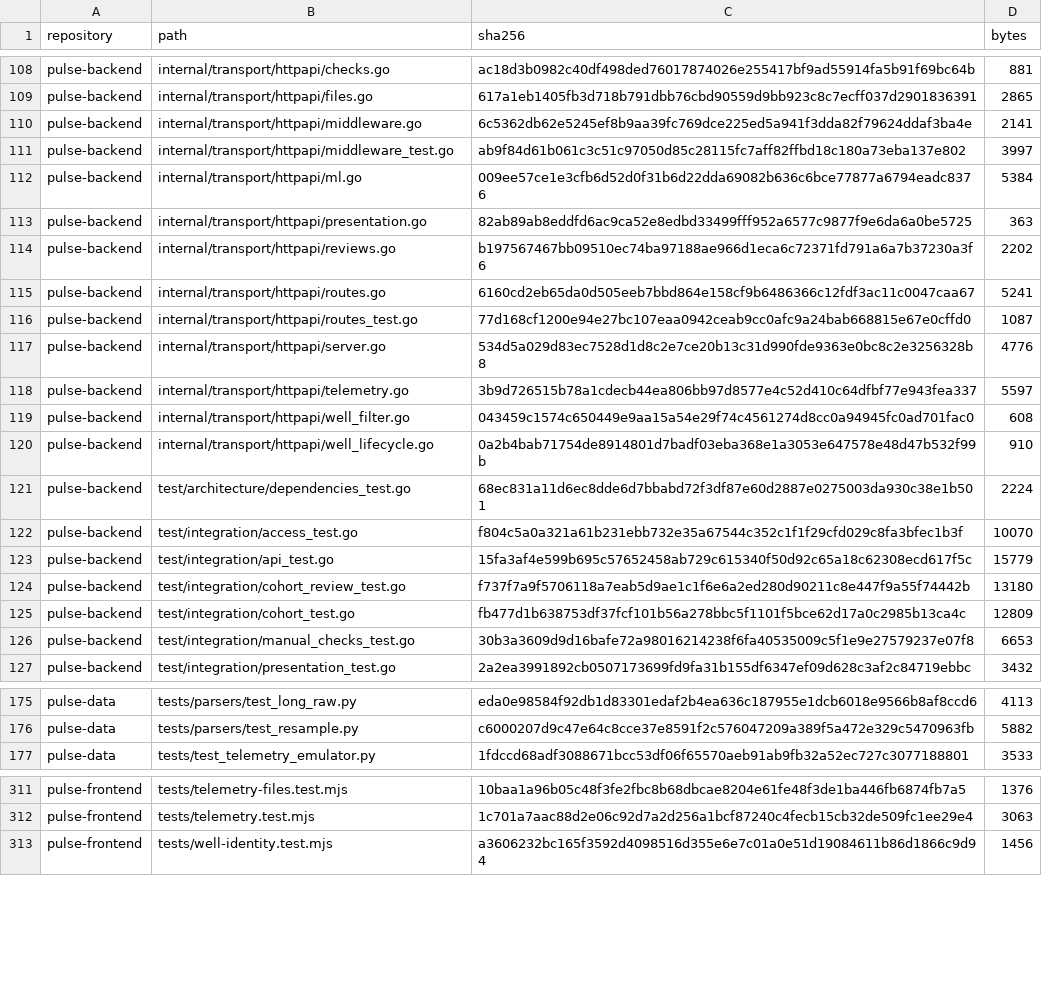
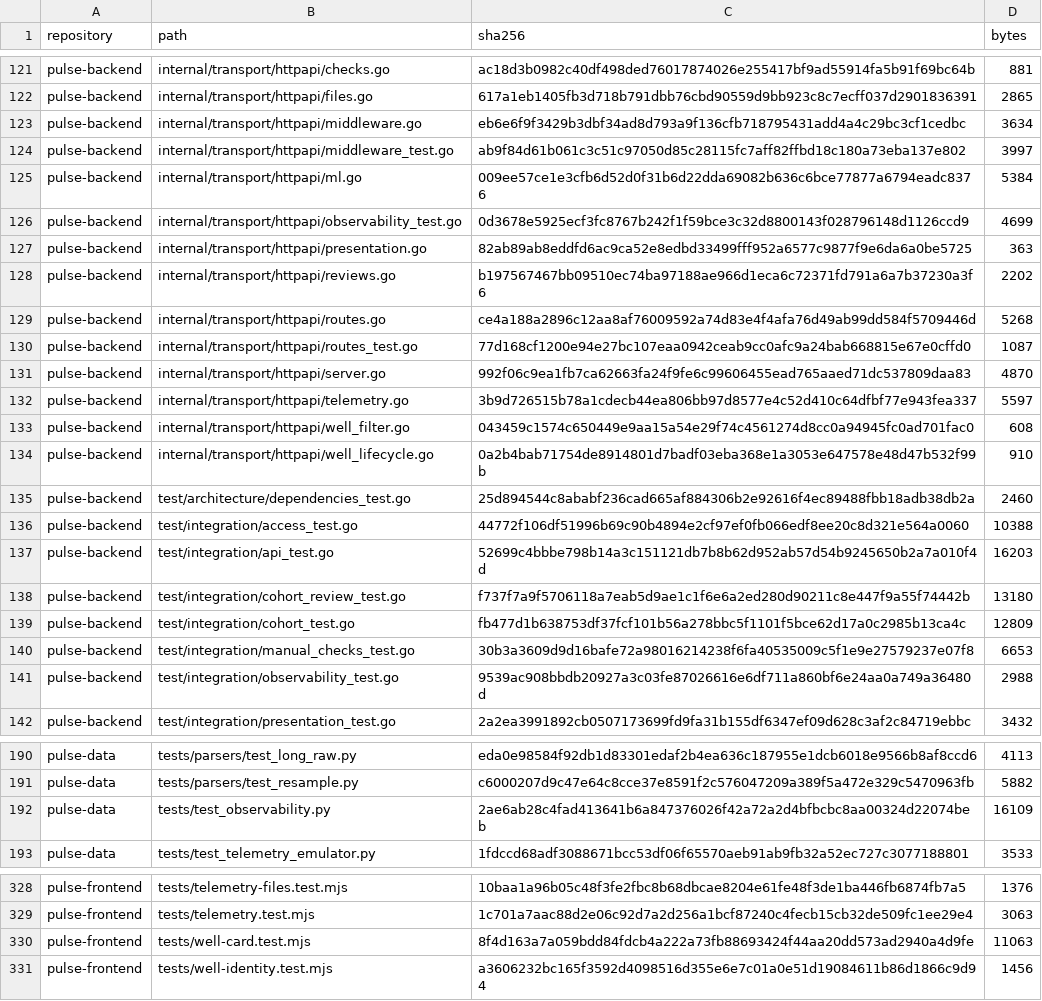
Before and after one commit to effitech-pulse/pulse-backend, a CSV file: docs/project-handbook/inventory/source-files.csv, drawn as a sheet; only a part is shown, gaps mark what is left out; the diff covers the shown part only.

```diff
--- a/docs/project-handbook/inventory/source-files.csv
+++ b/docs/project-handbook/inventory/source-files.csv
@@ -109,10 +122,11 @@ pulse-backend,internal/transport/httpapi/checks.go,ac18d3b0982c40df498ded7601787
 pulse-backend,internal/transport/httpapi/files.go,617a1eb1405fb3d718b791dbb76cbd90559d9bb923c8c7ecff037d2901836391,2865
-pulse-backend,internal/transport/httpapi/middleware.go,6c5362db62e5245ef8b9aa39fc769dce225ed5a941f3dda82f79624ddaf3ba4e,2141
+pulse-backend,internal/transport/httpapi/middleware.go,eb6e6f9f3429b3dbf34ad8d793a9f136cfb718795431add4a4c29bc3cf1cedbc,3634
 pulse-backend,internal/transport/httpapi/middleware_test.go,ab9f84d61b061c3c51c97050d85c28115fc7aff82ffbd18c180a73eba137e802,3997
 pulse-backend,internal/transport/httpapi/ml.go,009ee57ce1e3cfb6d52d0f31b6d22dda69082b636c6bce77877a6794eadc8376,5384
+pulse-backend,internal/transport/httpapi/observability_test.go,0d3678e5925ecf3fc8767b242f1f59bce3c32d8800143f028796148d1126ccd9,4699
 pulse-backend,internal/transport/httpapi/presentation.go,82ab89ab8eddfd6ac9ca52e8edbd33499fff952a6577c9877f9e6da6a0be5725,363
 pulse-backend,internal/transport/httpapi/reviews.go,b197567467bb09510ec74ba97188ae966d1eca6c72371fd791a6a7b37230a3f6,2202
-pulse-backend,internal/transport/httpapi/routes.go,6160cd2eb65da0d505eeb7bbd864e158cf9b6486366c12fdf3ac11c0047caa67,5241
+pulse-backend,internal/transport/httpapi/routes.go,ce4a188a2896c12aa8af76009592a74d83e4f4afa76d49ab99dd584f5709446d,5268
 pulse-backend,internal/transport/httpapi/routes_test.go,77d168cf1200e94e27bc107eaa0942ceab9cc0afc9a24bab668815e67e0cffd0,1087
-pulse-backend,internal/transport/httpapi/server.go,534d5a029d83ec7528d1d8c2e7ce20b13c31d990fde9363e0bc8c2e3256328b8,4776
+pulse-backend,internal/transport/httpapi/server.go,992f06c9ea1fb7ca62663fa24f9fe6c99606455ead765aaed71dc537809daa83,4870
 pulse-backend,internal/transport/httpapi/telemetry.go,3b9d726515b78a1cdecb44ea806bb97d8577e4c52d410c64dfbf77e943fea337,5597
@@ -120,5 +134,5 @@ pulse-backend,internal/transport/httpapi/well_filter.go,043459c1574c650449e9aa15
 pulse-backend,internal/transport/httpapi/well_lifecycle.go,0a2b4bab71754de8914801d7badf03eba368e1a3053e647578e48d47b532f99b,910
-pulse-backend,test/architecture/dependencies_test.go,68ec831a11d6ec8dde6d7bbabd72f3df87e60d2887e0275003da930c38e1b501,2224
-pulse-backend,test/integration/access_test.go,f804c5a0a321a61b231ebb732e35a67544c352c1f1f29cfd029c8fa3bfec1b3f,10070
-pulse-backend,test/integration/api_test.go,15fa3af4e599b695c57652458ab729c615340f50d92c65a18c62308ecd617f5c,15779
+pulse-backend,test/architecture/dependencies_test.go,25d894544c8ababf236cad665af884306b2e92616f4ec89488fbb18adb38db2a,2460
+pulse-backend,test/integration/access_test.go,44772f106df51996b69c90b4894e2cf97ef0fb066edf8ee20c8d321e564a0060,10388
+pulse-backend,test/integration/api_test.go,52699c4bbbe798b14a3c151121db7b8b62d952ab57d54b9245650b2a7a010f4d,16203
 pulse-backend,test/integration/cohort_review_test.go,f737f7a9f5706118a7eab5d9ae1c1f6e6a2ed280d90211c8e447f9a55f74442b,13180
@@ -126,2 +140,3 @@ pulse-backend,test/integration/cohort_test.go,fb477d1b638753df37fcf101b56a278bbc
 pulse-backend,test/integration/manual_checks_test.go,30b3a3609d9d16bafe72a98016214238f6fa40535009c5f1e9e27579237e07f8,6653
+pulse-backend,test/integration/observability_test.go,9539ac908bbdb20927a3c03fe87026616e6df711a860bf6e24aa0a749a36480d,2988
 pulse-backend,test/integration/presentation_test.go,2a2ea3991892cb0507173699fd9fa31b155df6347ef09d628c3af2c84719ebbc,3432
@@ -176,2 +191,3 @@ pulse-data,tests/parsers/test_long_raw.py,eda0e98584f92db1d83301edaf2b4ea636c187
 pulse-data,tests/parsers/test_resample.py,c6000207d9c47e64c8cce37e8591f2c576047209a389f5a472e329c5470963fb,5882
+pulse-data,tests/test_observability.py,2ae6ab28c4fad413641b6a847376026f42a72a2d4bfbcbc8aa00324d22074beb,16109
 pulse-data,tests/test_telemetry_emulator.py,1fdccd68adf3088671bcc53df06f65570aeb91ab9fb32a52ec727c3077188801,3533
@@ -312,2 +329,3 @@ pulse-frontend,tests/telemetry-files.test.mjs,10baa1a96b05c48f3fe2fbc8b68dbcae82
 pulse-frontend,tests/telemetry.test.mjs,1c701a7aac88d2e06c92d7a2d256a1bcf87240c4fecb15cb32de509fc1ee29e4,3063
+pulse-frontend,tests/well-card.test.mjs,8f4d163a7a059bdd84fdcb4a222a73fb88693424f44aa20dd573ad2940a4d9fe,11063
 pulse-frontend,tests/well-identity.test.mjs,a3606232bc165f3592d4098516d355e6e7c01a0e51d19084611b86d1866c9d94,1456
```
Also changed, not shown: 16 added rows and 64 edited cells elsewhere in this file, 34 other files.
